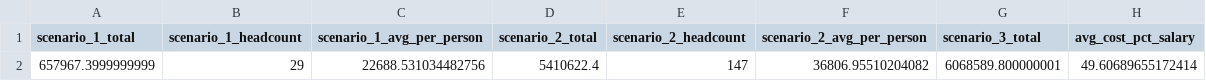
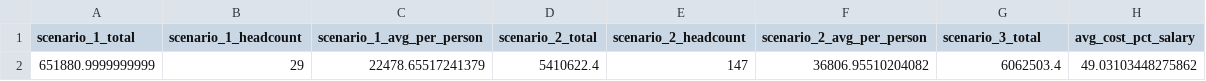
Before and after one commit to RiaGhosh29/workforce-intelligence, a CSV file: cost_simulation_summary.csv, drawn as a sheet.

```diff
--- a/cost_simulation_summary.csv
+++ b/cost_simulation_summary.csv
@@ -1,2 +1,2 @@
 scenario_1_total,scenario_1_headcount,scenario_1_avg_per_person,scenario_2_total,scenario_2_headcount,scenario_2_avg_per_person,scenario_3_total,avg_cost_pct_salary
-657967.3999999999,29,22688.531034482756,5410622.4,147,36806.95510204082,6068589.800000001,49.60689655172414
+651880.9999999999,29,22478.65517241379,5410622.4,147,36806.95510204082,6062503.4,49.03103448275862
```
Also changed, not shown: workforce_intelligence_scored.csv, 1 other file.
